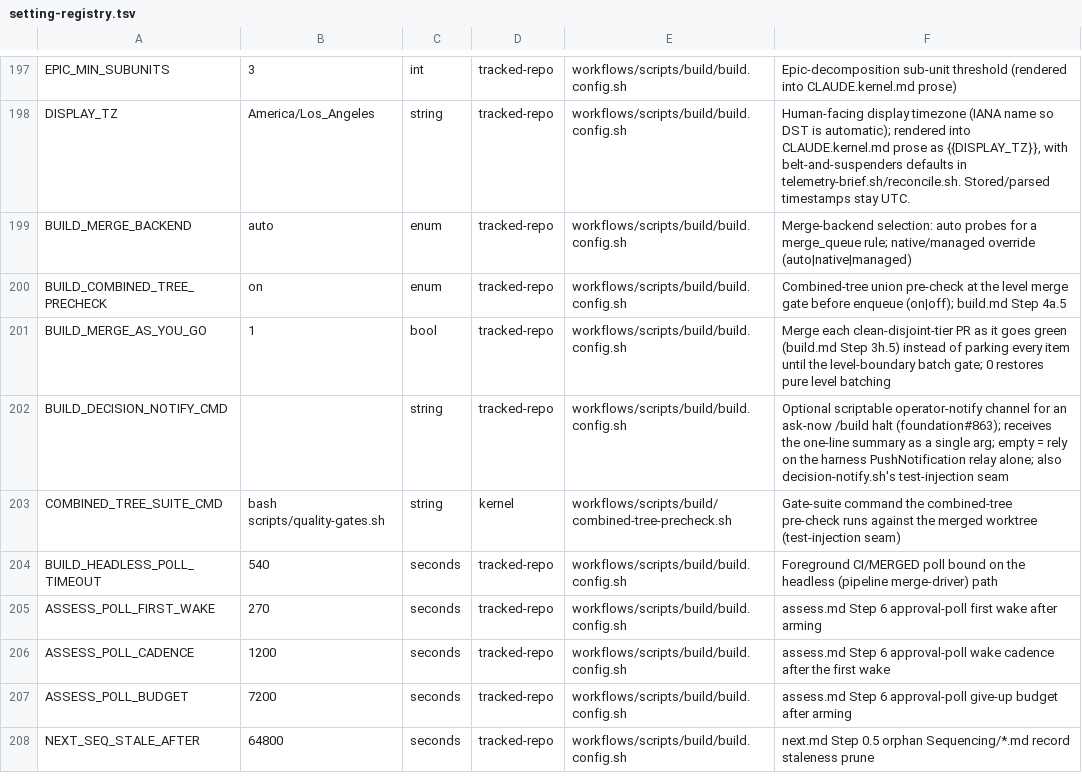
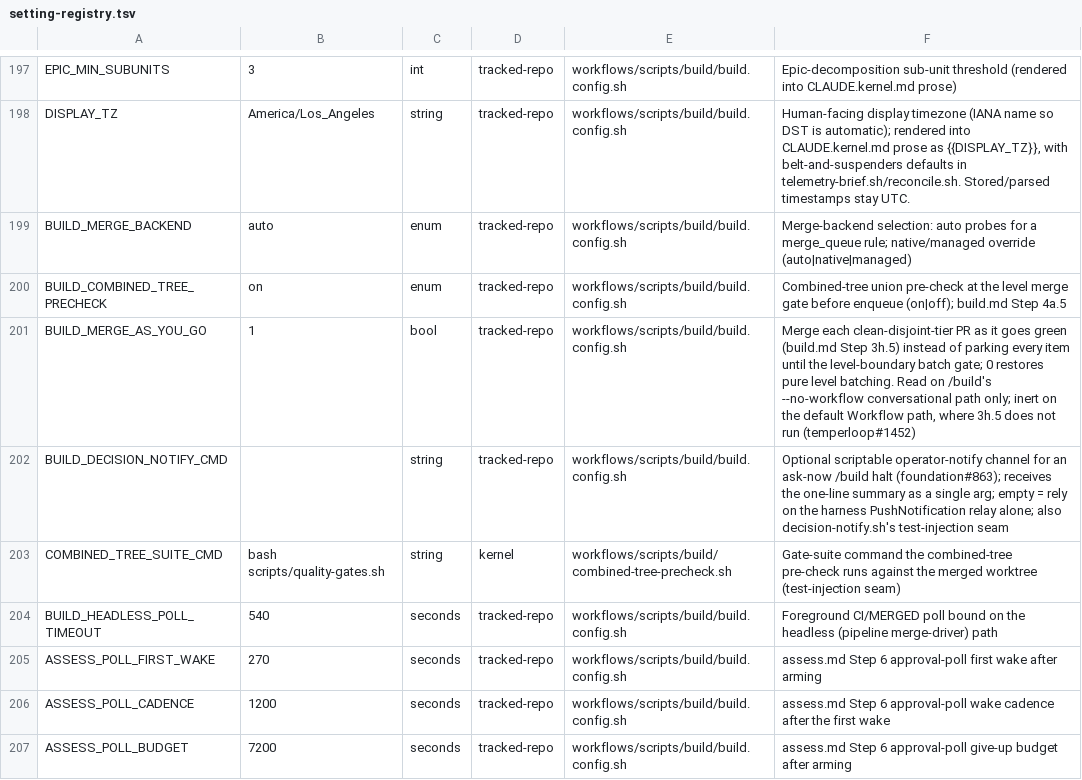
Before and after one commit to Towheads/temperloop, a TSV file: workflows/scripts/config/setting-registry.tsv, drawn as a sheet; only a part is shown, gaps mark what is left out; the shorter side is filled out with more unchanged rows.

```diff
--- a/workflows/scripts/config/setting-registry.tsv
+++ b/workflows/scripts/config/setting-registry.tsv
@@ -200,3 +200,3 @@ BUILD_MERGE_BACKEND	auto	enum	tracked-repo	workflows/scripts/build/build.config.
 BUILD_COMBINED_TREE_PRECHECK	on	enum	tracked-repo	workflows/scripts/build/build.config.sh	Combined-tree union pre-check at the level merge gate before enqueue (on|off); build.md Step 4a.5
-BUILD_MERGE_AS_YOU_GO	1	bool	tracked-repo	workflows/scripts/build/build.config.sh	Merge each clean-disjoint-tier PR as it goes green (build.md Step 3h.5) instead of parking every item until the level-boundary batch gate; 0 restores pure level batching
+BUILD_MERGE_AS_YOU_GO	1	bool	tracked-repo	workflows/scripts/build/build.config.sh	Merge each clean-disjoint-tier PR as it goes green (build.md Step 3h.5) instead of parking every item until the level-boundary batch gate; 0 restores pure level batching. Read on /build's --no-workflow conversational path only; inert on the default Workflow path, where 3h.5 does not run (temperloop#1452)
 BUILD_DECISION_NOTIFY_CMD		string	tracked-repo	workflows/scripts/build/build.config.sh	Optional scriptable operator-notify channel for an ask-now /build halt (foundation#863); receives the one-line summary as a single arg; empty = rely on the harness PushNotification relay alone; also decision-notify.sh's test-injection seam
```
Also changed, not shown: 10 other files.
